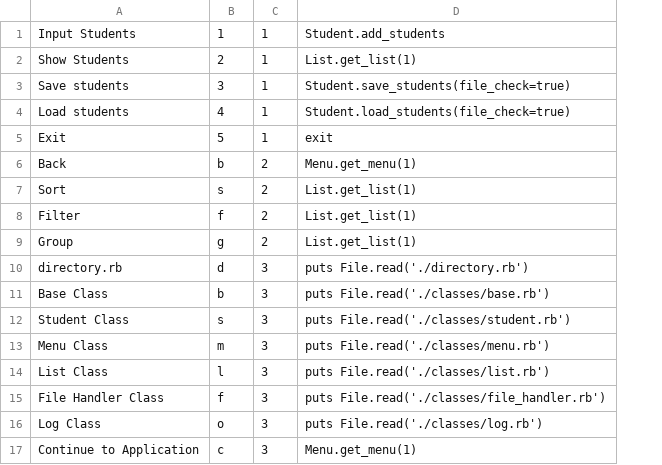
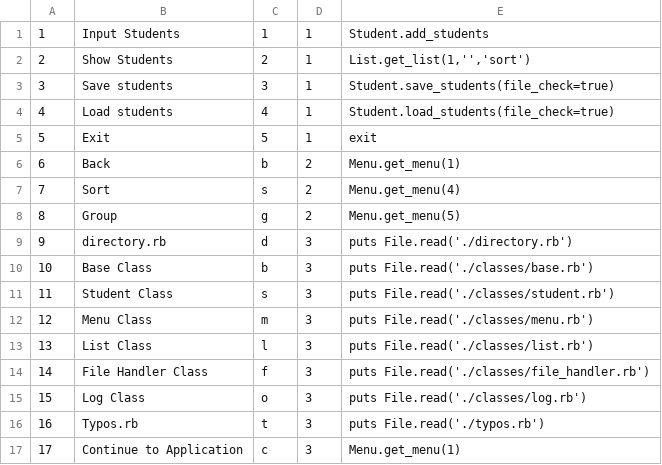
Before and after one commit to andyrow123/student-directory, a CSV file: csv/menu_items.csv, drawn as a sheet; removed rows and columns are numbered as before the commit, all else as after; the diff names each change by its address in the sheet, - before the commit and + after, or states it on an @@ line.

Commit message:
Fixed student list menu and connected up group and sort functionality. Project completed.

```diff
--- a/csv/menu_items.csv
+++ b/csv/menu_items.csv
+column A, rows 1-15: 1 | 2 | 3 | 4 | 5 | 6 | 7 | 8 | 9 | 10 | 11 | 12 | 13 | 14 | 15; row 17: 17
-E2: List.get_list(1)
+E2: List.get_list(1,'','sort')
-E7: List.get_list(1)
+E7: Menu.get_menu(4)
-row 8: Filter | f | 2 | List.get_list(1)
-E8: List.get_list(1)
+E8: Menu.get_menu(5)
+row 16: 16 | Typos.rb | t | 3 | puts File.read('./typos.rb')
```
Also changed, not shown: 6 other files.
